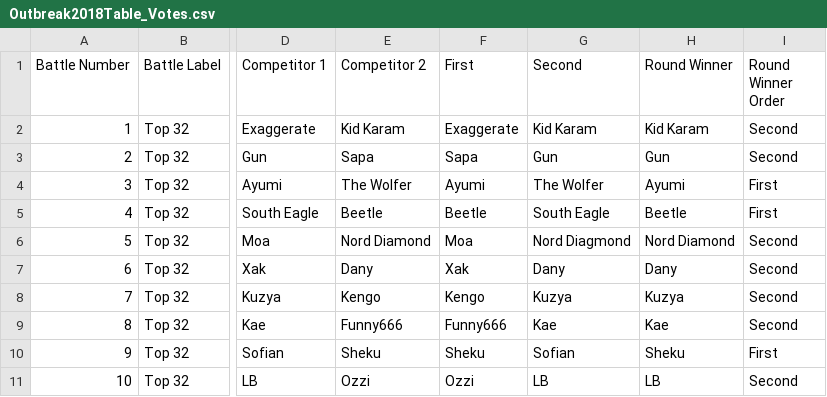
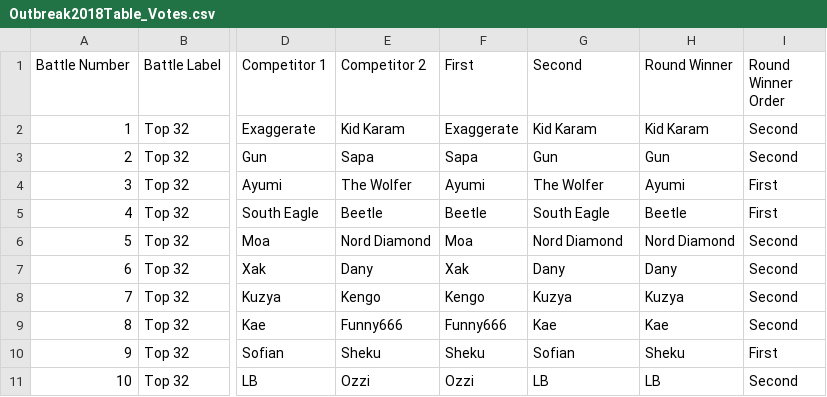
Before and after one commit to alexwdong/BreakingProject, a CSV file: Data/Outbreak2018Table_Votes.csv, drawn as a sheet; only a part is shown, gaps mark what is left out; the diff names each change by its address in the sheet, - before the commit and + after, or states it on an @@ line.

Commit message:
fixed typo in Outbreak table

```diff
--- a/Data/Outbreak2018Table_Votes.csv
+++ b/Data/Outbreak2018Table_Votes.csv
-G6 (Second): Nord Diagmond
+G6 (Second): Nord Diamond
```
